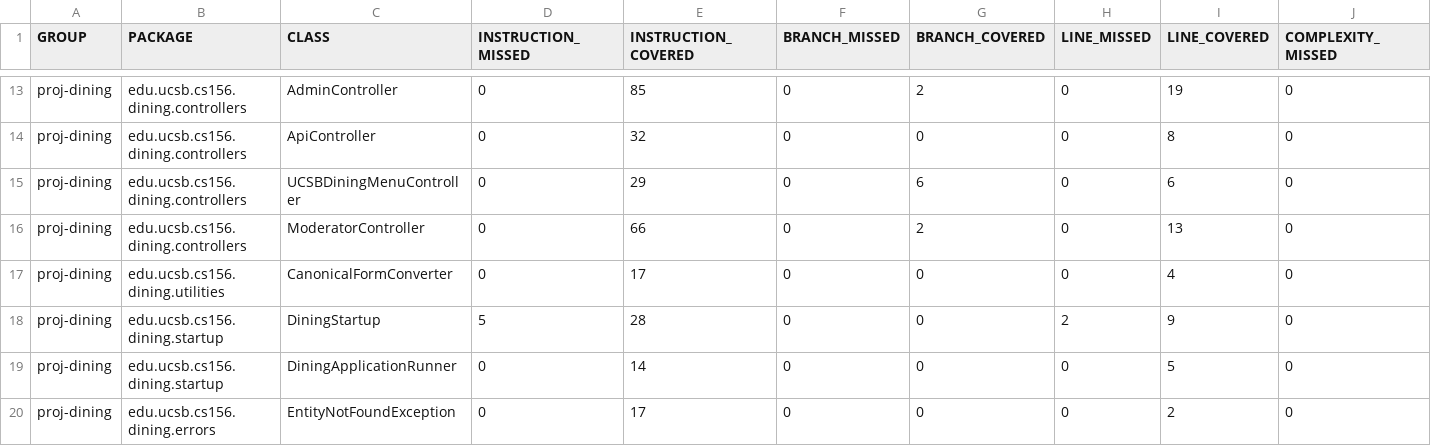
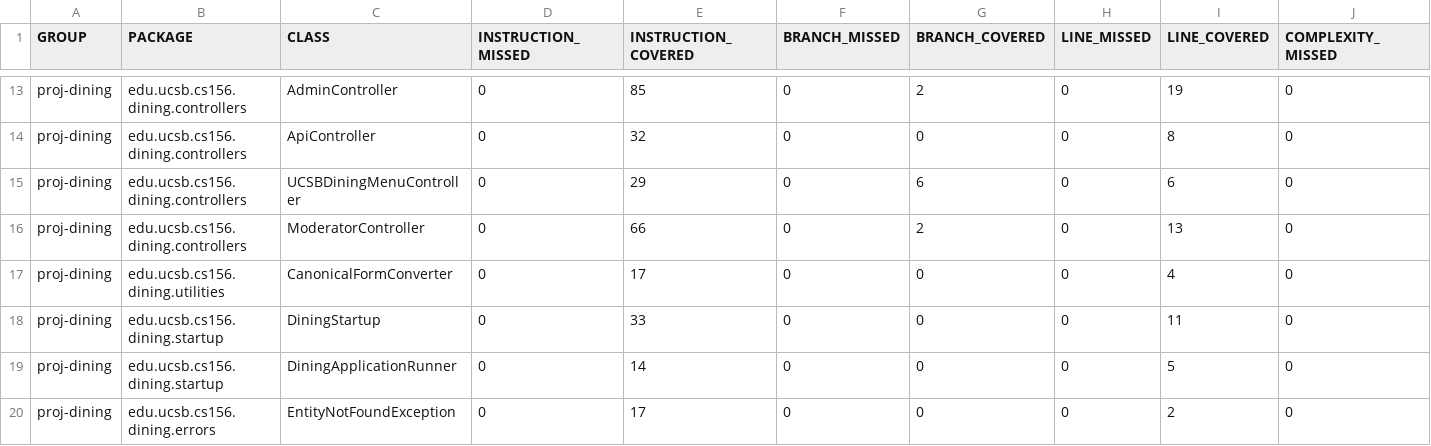
Before and after one commit to ucsb-cs156-s26/proj-dining-s26-06, a CSV file: prs/40/jacoco/jacoco.csv, drawn as a sheet; only a part is shown, gaps mark what is left out; the diff names each change by its address in the sheet, - before the commit and + after, or states it on an @@ line.

```diff
--- a/prs/40/jacoco/jacoco.csv
+++ b/prs/40/jacoco/jacoco.csv
-D18 (INSTRUCTION_MISSED): 5
+D18 (INSTRUCTION_MISSED): 0
-E18 (INSTRUCTION_COVERED): 28
+E18 (INSTRUCTION_COVERED): 33
-H18 (LINE_MISSED): 2
+H18 (LINE_MISSED): 0
-I18 (LINE_COVERED): 9
+I18 (LINE_COVERED): 11
```
Also changed, not shown: 7 other files.
